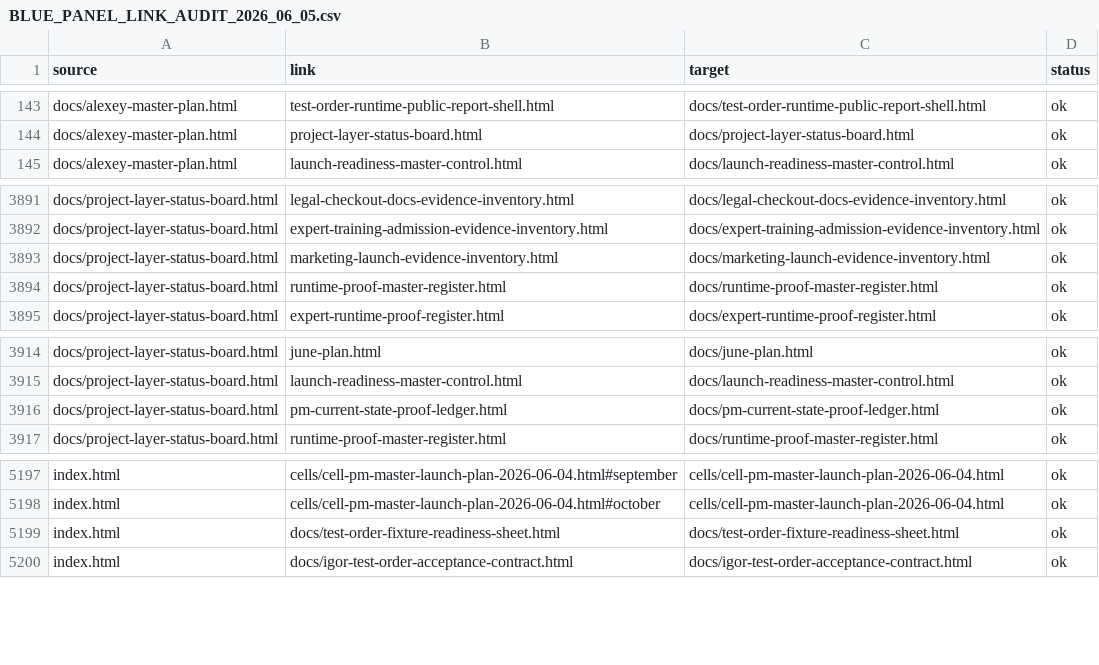
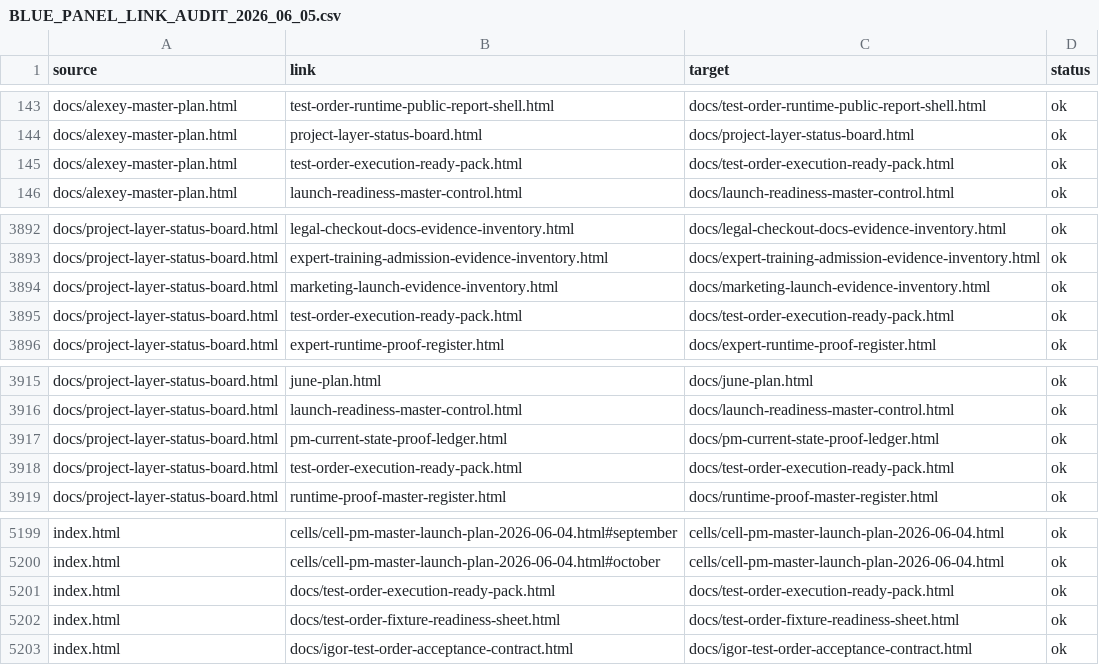
Before and after one commit to cutthreat/confideline, a CSV file: web/blue-panel/docs/artifacts/BLUE_PANEL_LINK_AUDIT_2026_06_05.csv, drawn as a sheet; only a part is shown, gaps mark what is left out.

Commit message:
Promote test order execution pack

```diff
--- a/web/blue-panel/docs/artifacts/BLUE_PANEL_LINK_AUDIT_2026_06_05.csv
+++ b/web/blue-panel/docs/artifacts/BLUE_PANEL_LINK_AUDIT_2026_06_05.csv
@@ -144,2 +144,3 @@ source,link,target,status
 "docs/alexey-master-plan.html","project-layer-status-board.html","docs/project-layer-status-board.html","ok"
+"docs/alexey-master-plan.html","test-order-execution-ready-pack.html","docs/test-order-execution-ready-pack.html","ok"
 "docs/alexey-master-plan.html","launch-readiness-master-control.html","docs/launch-readiness-master-control.html","ok"
@@ -3893,3 +3894,3 @@ source,link,target,status
 "docs/project-layer-status-board.html","marketing-launch-evidence-inventory.html","docs/marketing-launch-evidence-inventory.html","ok"
-"docs/project-layer-status-board.html","runtime-proof-master-register.html","docs/runtime-proof-master-register.html","ok"
+"docs/project-layer-status-board.html","test-order-execution-ready-pack.html","docs/test-order-execution-ready-pack.html","ok"
 "docs/project-layer-status-board.html","expert-runtime-proof-register.html","docs/expert-runtime-proof-register.html","ok"
@@ -3916,2 +3917,3 @@ source,link,target,status
 "docs/project-layer-status-board.html","pm-current-state-proof-ledger.html","docs/pm-current-state-proof-ledger.html","ok"
+"docs/project-layer-status-board.html","test-order-execution-ready-pack.html","docs/test-order-execution-ready-pack.html","ok"
 "docs/project-layer-status-board.html","runtime-proof-master-register.html","docs/runtime-proof-master-register.html","ok"
@@ -5198,2 +5200,3 @@ source,link,target,status
 "index.html","cells/cell-pm-master-launch-plan-2026-06-04.html#october","cells/cell-pm-master-launch-plan-2026-06-04.html","ok"
+"index.html","docs/test-order-execution-ready-pack.html","docs/test-order-execution-ready-pack.html","ok"
 "index.html","docs/test-order-fixture-readiness-sheet.html","docs/test-order-fixture-readiness-sheet.html","ok"
```
Also changed, not shown: 4 other files.
